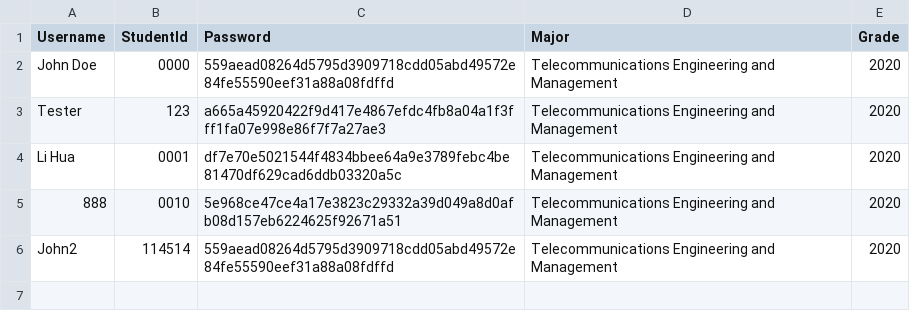
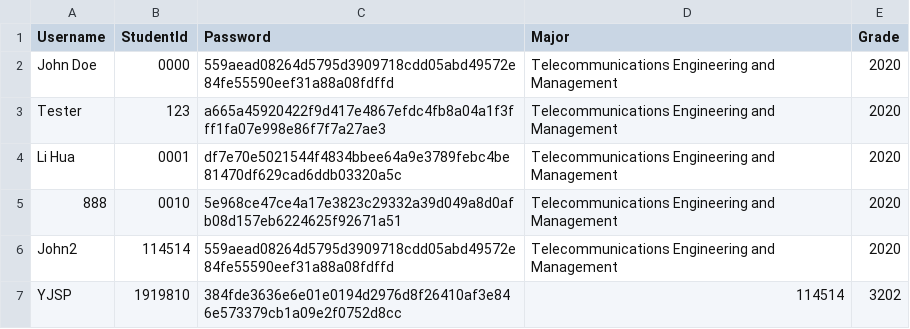
Before and after one commit to t0saki/Learning-Journey-Application, a CSV file: Data/UserInfo.csv, drawn as a sheet; the diff names each change by its address in the sheet, - before the commit and + after, or states it on an @@ line.

```diff
--- a/Data/UserInfo.csv
+++ b/Data/UserInfo.csv
+row 7: YJSP | 1919810 | 384fde3636e6e01e0194d2976d8f26410af3e846e573379cb1a09e2f0752d8cc | 114514 | 3202
```
Also changed, not shown: 7 other files.
